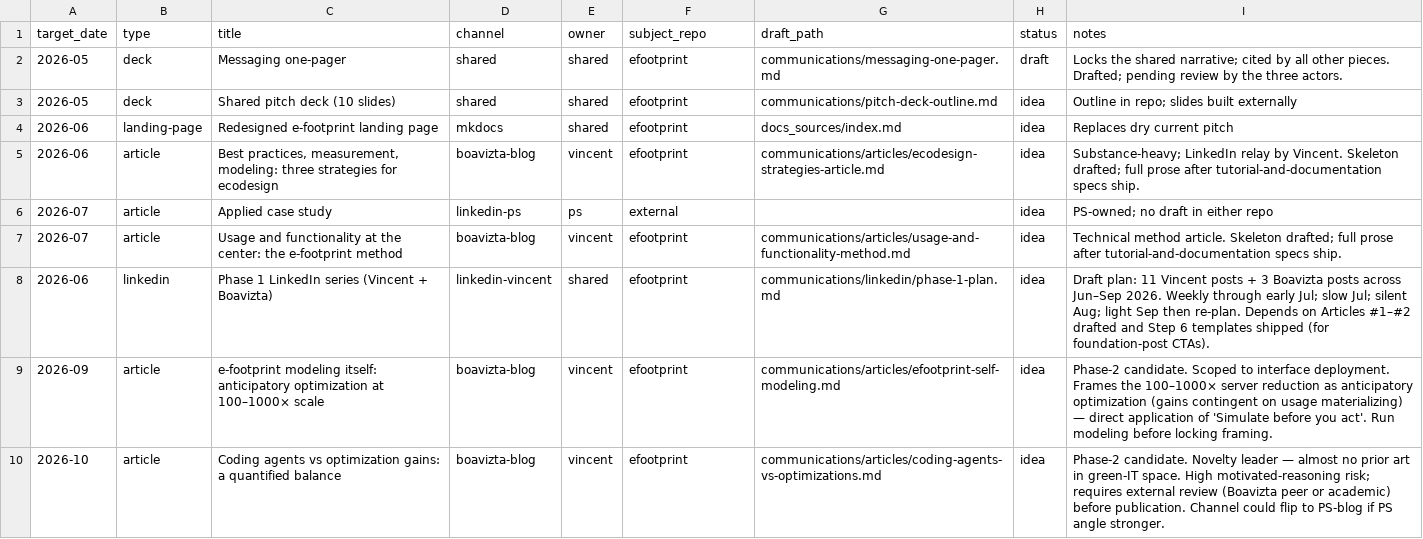
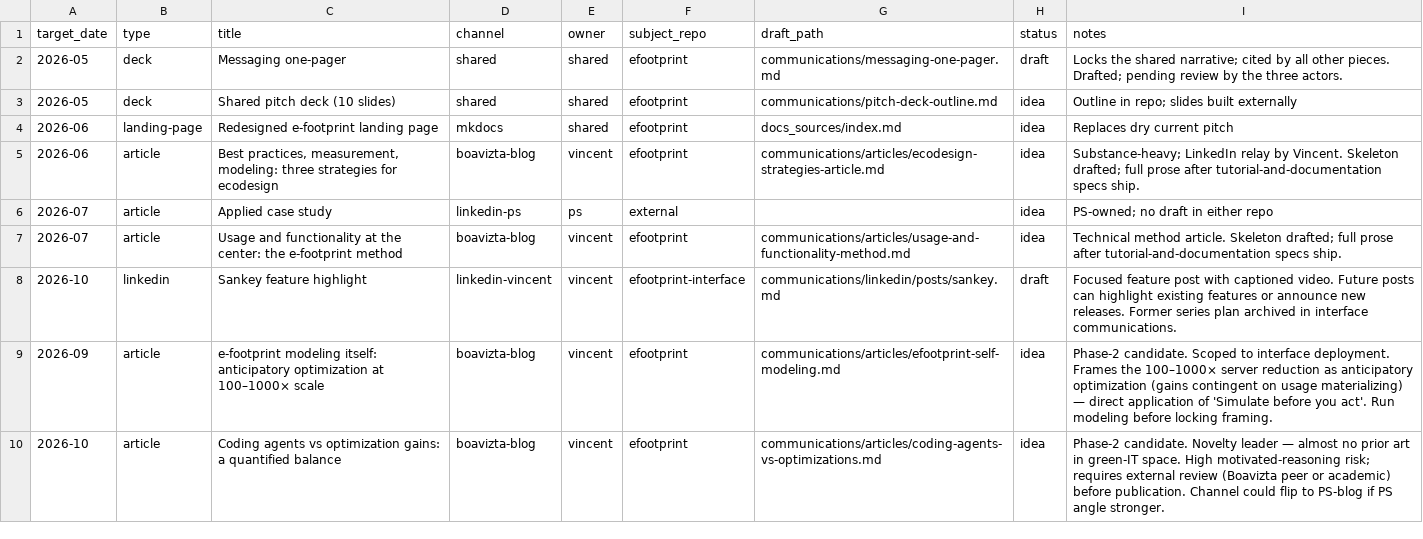
Before and after one commit to Boavizta/e-footprint, a CSV file: communications/editorial-calendar.csv, drawn as a sheet; removed rows and columns are numbered as before the commit, all else as after; the diff names each change by its address in the sheet, - before the commit and + after, or states it on an @@ line.

Commit message:
[UPDATE] Point LinkedIn authoring to interface repository

```diff
--- a/communications/editorial-calendar.csv
+++ b/communications/editorial-calendar.csv
-row 8: 2026-06 | linkedin | Phase 1 LinkedIn series (Vincent + Boavizta) | linkedin-vincent | shared | efootprint | communications/linkedin/phase-1-plan.md | idea | Draft plan: 11 Vincent posts + 3 Boavizta posts across Jun–Sep 2026. Weekly through early Jul; slow Jul; silent Aug; light Sep then re-plan. Depends on Articles #1–#2 drafted and Step 6 templates shipped (for foundation-post CTAs).
+row 8: 2026-10 | linkedin | Sankey feature highlight | linkedin-vincent | vincent | efootprint-interface | communications/linkedin/posts/sankey.md | draft | Focused feature post with captioned video. Future posts can highlight existing features or announce new releases. Former series plan archived in interface communications.
```
Also changed, not shown: 6 other files.
